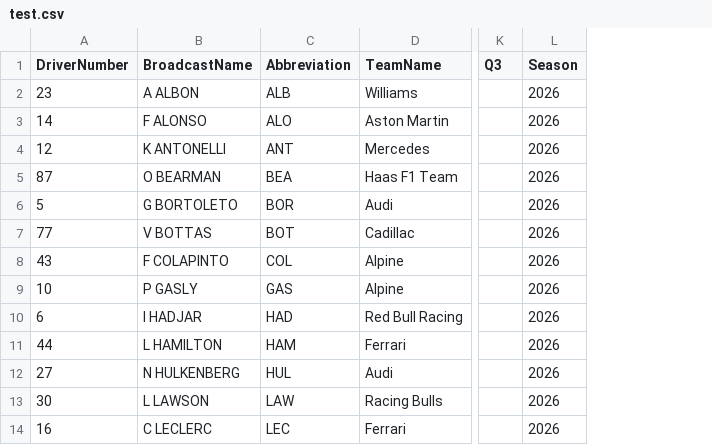
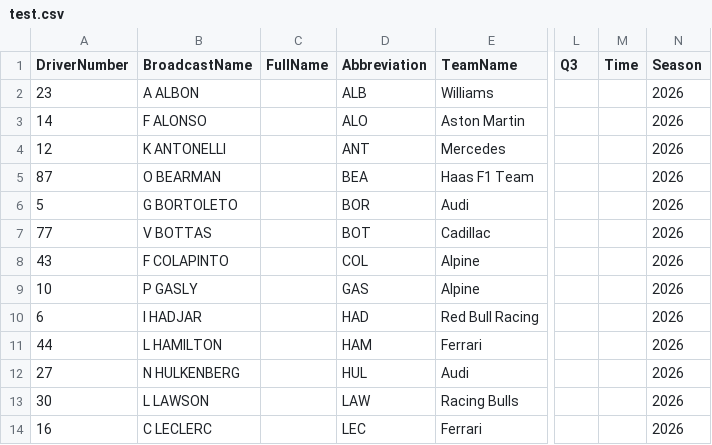
Before and after one commit to Kummorrii/f1-race-predictor, a CSV file: f1_data/test.csv, drawn as a sheet; only a part is shown, gaps mark what is left out; the diff covers the shown part only; the diff names each change by its address in the sheet, - before the commit and + after, or states it on an @@ line.

```diff
--- a/f1_data/test.csv
+++ b/f1_data/test.csv
+column C (FullName), empty
+column M (Time), empty
```
Also changed, not shown: 19 edited cells elsewhere in this file, simulation_results.csv, 9 other files.
